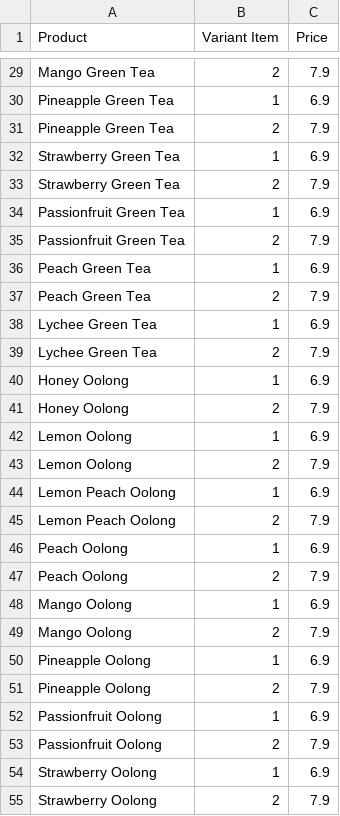
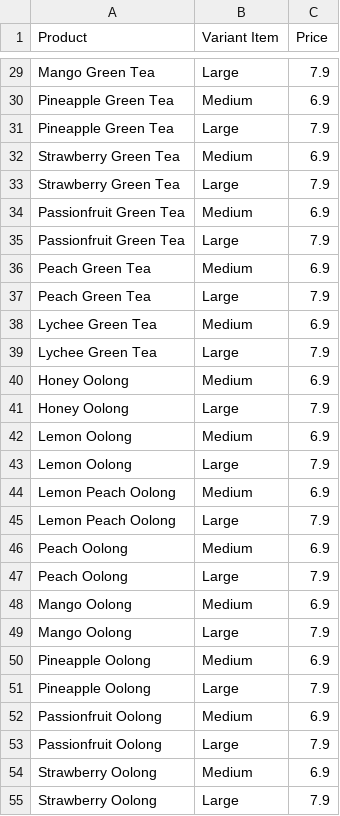
Before and after one commit to dennislee404/jocha, a CSV file: db/seeds/product_variant.csv, drawn as a sheet; only a part is shown, gaps mark what is left out; the diff covers the shown part only; the diff names each change by its address in the sheet, - before the commit and + after, or states it on an @@ line.

```diff
--- a/db/seeds/product_variant.csv
+++ b/db/seeds/product_variant.csv
-B29 (Variant Item): 2
+B29 (Variant Item): Large
-B30 (Variant Item): 1
+B30 (Variant Item): Medium
-B31 (Variant Item): 2
+B31 (Variant Item): Large
-B32 (Variant Item): 1
+B32 (Variant Item): Medium
-B33 (Variant Item): 2
+B33 (Variant Item): Large
-B34 (Variant Item): 1
+B34 (Variant Item): Medium
-B35 (Variant Item): 2
+B35 (Variant Item): Large
-B36 (Variant Item): 1
+B36 (Variant Item): Medium
-B37 (Variant Item): 2
+B37 (Variant Item): Large
-B38 (Variant Item): 1
+B38 (Variant Item): Medium
-B39 (Variant Item): 2
+B39 (Variant Item): Large
-B40 (Variant Item): 1
+B40 (Variant Item): Medium
-B41 (Variant Item): 2
+B41 (Variant Item): Large
-B42 (Variant Item): 1
+B42 (Variant Item): Medium
-B43 (Variant Item): 2
+B43 (Variant Item): Large
-B44 (Variant Item): 1
+B44 (Variant Item): Medium
-B45 (Variant Item): 2
+B45 (Variant Item): Large
-B46 (Variant Item): 1
+B46 (Variant Item): Medium
-B47 (Variant Item): 2
+B47 (Variant Item): Large
-B48 (Variant Item): 1
+B48 (Variant Item): Medium
-B49 (Variant Item): 2
+B49 (Variant Item): Large
-B50 (Variant Item): 1
+B50 (Variant Item): Medium
-B51 (Variant Item): 2
+B51 (Variant Item): Large
-B52 (Variant Item): 1
+B52 (Variant Item): Medium
-B53 (Variant Item): 2
+B53 (Variant Item): Large
-B54 (Variant Item): 1
+B54 (Variant Item): Medium
-B55 (Variant Item): 2
+B55 (Variant Item): Large
```
Also changed, not shown: 45 edited cells elsewhere in this file, db/seeds/option.csv, db/seeds/product_option.csv, 5 other files.
